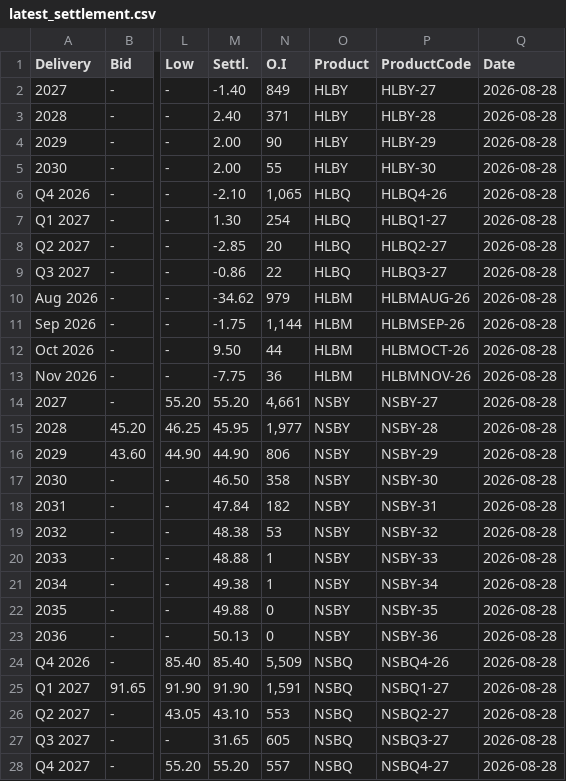
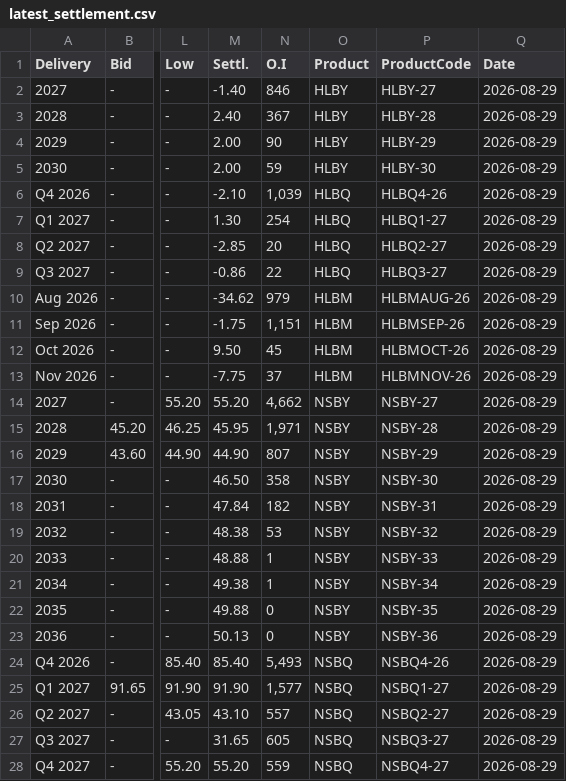
Before and after one commit to rikuisotalus-ux/testi, a CSV file: latest_settlement.csv, drawn as a sheet; only a part is shown, gaps mark what is left out; the diff covers the shown part only; the diff names each change by its address in the sheet, - before the commit and + after, or states it on an @@ line.

```diff
--- a/latest_settlement.csv
+++ b/latest_settlement.csv
-N2 (O.I): 849
+N2 (O.I): 846
-Q2:Q28 (Date): 2026-08-28
+Q2:Q28 (Date): 2026-08-29
-N3 (O.I): 371
+N3 (O.I): 367
-N5 (O.I): 55
+N5 (O.I): 59
-N6 (O.I): 1,065
+N6 (O.I): 1,039
-N11 (O.I): 1,144
+N11 (O.I): 1,151
-N12 (O.I): 44
+N12 (O.I): 45
-N13 (O.I): 36
+N13 (O.I): 37
-N14 (O.I): 4,661
+N14 (O.I): 4,662
-N15 (O.I): 1,977
+N15 (O.I): 1,971
-N16 (O.I): 806
+N16 (O.I): 807
-N24 (O.I): 5,509
+N24 (O.I): 5,493
-N25 (O.I): 1,591
+N25 (O.I): 1,577
-N26 (O.I): 553
+N26 (O.I): 557
-N28 (O.I): 557
+N28 (O.I): 559
```
Also changed, not shown: 18 edited cells elsewhere in this file, 3 other files.
